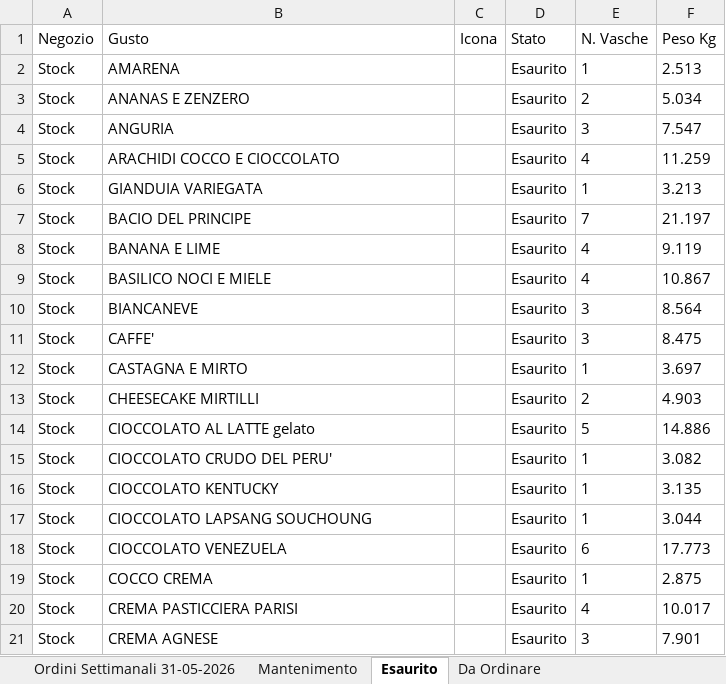
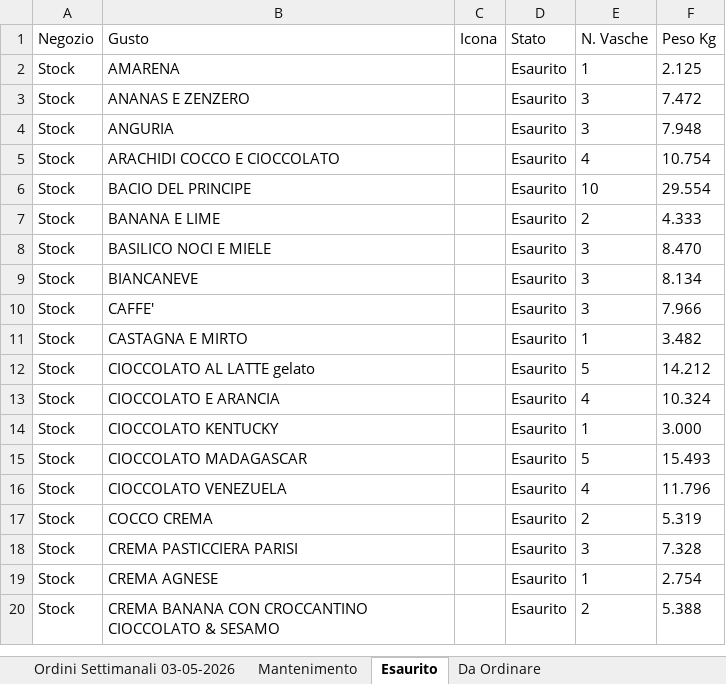
Before and after one commit to miladreihanpour-programmer/fatamorgana, an Excel workbook: output/shocapp_report.xlsx, sheet Esaurito, drawn as a sheet; only a part is shown; values as stored, in another font and other column widths than the file's, no borders; removed rows and columns are numbered as before the commit, all else as after; the diff covers the shown part only; the diff names each change by its address in the sheet, - before the commit and + after, or states it on an @@ line.

```diff
--- a/output/shocapp_report.xlsx (sheet Esaurito)
+++ b/output/shocapp_report.xlsx (sheet Esaurito)
-sheet tab: Ordini Settimanali 31-05-2026
+sheet tab: Ordini Settimanali 03-05-2026
-F2 (Peso Kg): 2.513
+F2 (Peso Kg): 2.125
-E3 (N. Vasche): 2
+E3 (N. Vasche): 3
-F3 (Peso Kg): 5.034
+F3 (Peso Kg): 7.472
-F4 (Peso Kg): 7.547
+F4 (Peso Kg): 7.948
-F5 (Peso Kg): 11.259
+F5 (Peso Kg): 10.754
-row 6: Stock | GIANDUIA VARIEGATA |  | Esaurito | 1 | 3.213
-E6 (N. Vasche): 7
+E6 (N. Vasche): 10
-F6 (Peso Kg): 21.197
+F6 (Peso Kg): 29.554
-E7 (N. Vasche): 4
+E7 (N. Vasche): 2
-F7 (Peso Kg): 9.119
+F7 (Peso Kg): 4.333
-E8 (N. Vasche): 4
+E8 (N. Vasche): 3
-F8 (Peso Kg): 10.867
+F8 (Peso Kg): 8.470
-F9 (Peso Kg): 8.564
+F9 (Peso Kg): 8.134
-F10 (Peso Kg): 8.475
+F10 (Peso Kg): 7.966
-F11 (Peso Kg): 3.697
+F11 (Peso Kg): 3.482
-row 13: Stock | CHEESECAKE MIRTILLI |  | Esaurito | 2 | 4.903
-F12 (Peso Kg): 14.886
+F12 (Peso Kg): 14.212
-row 15: Stock | CIOCCOLATO CRUDO DEL PERU' |  | Esaurito | 1 | 3.082
+row 13: Stock | CIOCCOLATO E ARANCIA |  | Esaurito | 4 | 10.324
-F14 (Peso Kg): 3.135
+F14 (Peso Kg): 3.000
-row 17: Stock | CIOCCOLATO LAPSANG SOUCHOUNG |  | Esaurito | 1 | 3.044
+row 15: Stock | CIOCCOLATO MADAGASCAR |  | Esaurito | 5 | 15.493
-E16 (N. Vasche): 6
+E16 (N. Vasche): 4
-F16 (Peso Kg): 17.773
+F16 (Peso Kg): 11.796
-E17 (N. Vasche): 1
+E17 (N. Vasche): 2
-F17 (Peso Kg): 2.875
+F17 (Peso Kg): 5.319
-E18 (N. Vasche): 4
+E18 (N. Vasche): 3
-F18 (Peso Kg): 10.017
+F18 (Peso Kg): 7.328
-E19 (N. Vasche): 3
+E19 (N. Vasche): 1
-F19 (Peso Kg): 7.901
+F19 (Peso Kg): 2.754
+row 20: Stock | CREMA BANANA CON CROCCANTINO CIOCCOLATO & SESAMO |  | Esaurito | 2 | 5.388
```
Also changed, not shown: 11 added rows, 10 removed rows and 75 edited cells elsewhere in this sheet, sheet Mantenimento, sheet Da Ordinare, sheet Ordini Settimanali 03-05-2026, gelato_flavors.xlsx, output/shocapp_da_ordinare.xlsx, 32 other files.
